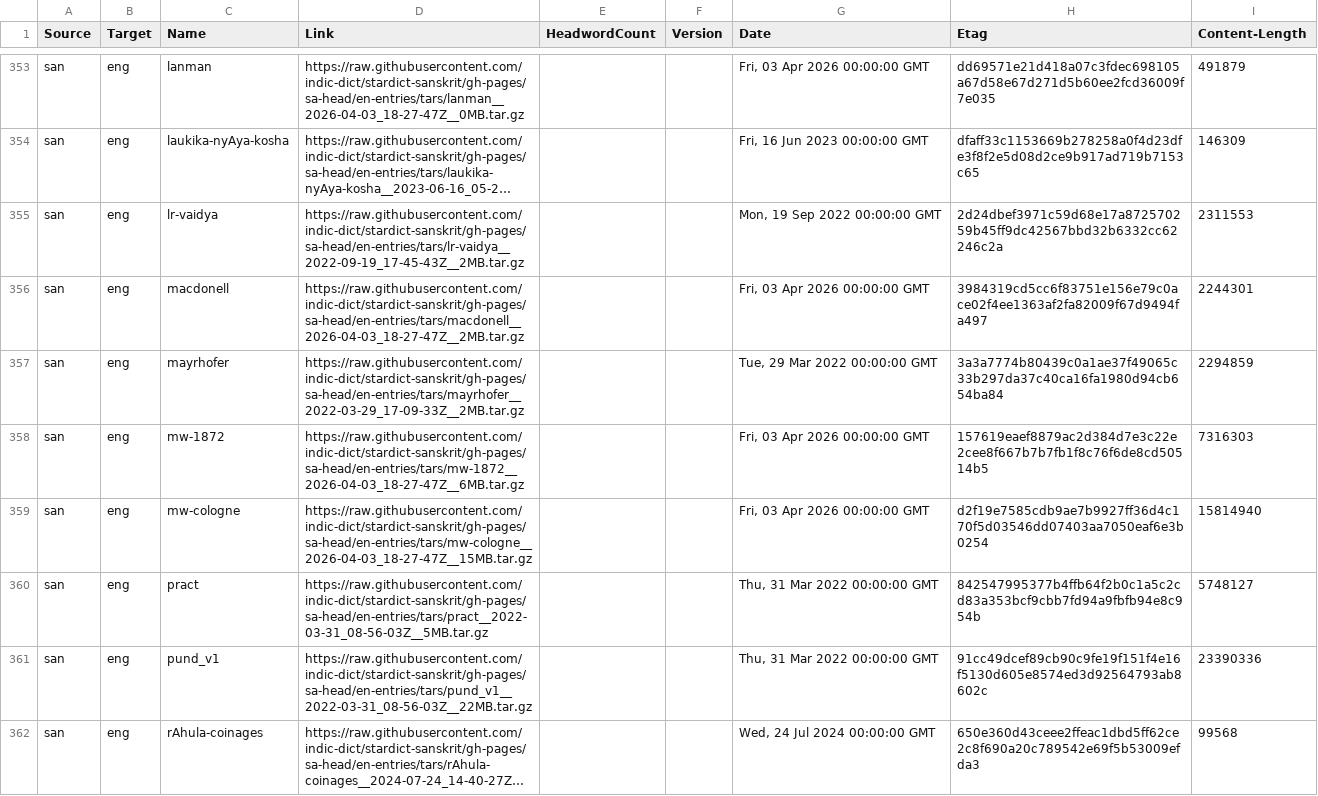
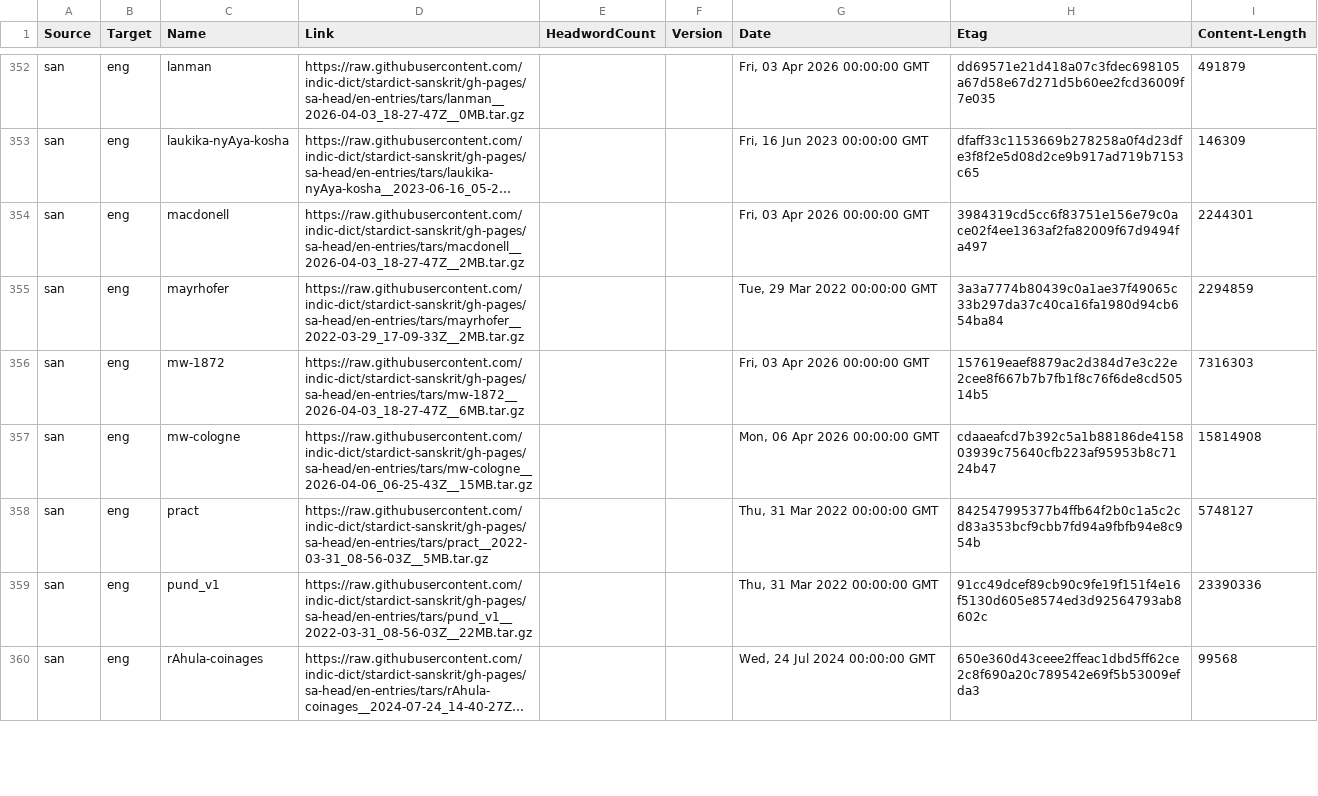
Before and after one commit to drdhaval2785/Stardict-lists, a TSV file: stardict_dictionaries.tsv, drawn as a sheet; only a part is shown, gaps mark what is left out; long unchanged cells end in …; removed rows and columns are numbered as before the commit, all else as after; the diff covers the shown part only; the diff names each change by its address in the sheet, - before the commit and + after, or states it on an @@ line.

Commit message:
regen as of 2026-04-06

```diff
--- a/stardict_dictionaries.tsv
+++ b/stardict_dictionaries.tsv
-row 355: san | eng | lr-vaidya | https://raw.githubusercontent.com/indic-dict/stardict-sanskrit/gh-pages/sa-head/en-entries/tars/lr-vaidya__2022-09-19_17-45-43Z__2MB.tar.gz |  |  | Mon, 19 Sep 2022 00:00:00 GMT | 2d24dbef3971c59d68e17a872570259b45ff9dc42567bbd32b6332cc62246c2a | 2311553
-D357 (Link): https://raw.githubusercontent.com/indic-dict/stardict-sanskrit/gh-pages/sa-head/en-entries/tars/mw-cologne__2026-04-03_18-27-47Z__15MB.tar.gz
+D357 (Link): https://raw.githubusercontent.com/indic-dict/stardict-sanskrit/gh-pages/sa-head/en-entries/tars/mw-cologne__2026-04-06_06-25-43Z__15MB.tar.gz
-G357 (Date): Fri, 03 Apr 2026 00:00:00 GMT
+G357 (Date): Mon, 06 Apr 2026 00:00:00 GMT
-H357 (Etag): d2f19e7585cdb9ae7b9927ff36d4c170f5d03546dd07403aa7050eaf6e3b0254
+H357 (Etag): cdaaeafcd7b392c5a1b88186de415803939c75640cfb223af95953b8c7124b47
-I357 (Content-Length): 15814940
+I357 (Content-Length): 15814908
```
Also changed, not shown: 2 removed rows and 11 edited cells elsewhere in this file.
